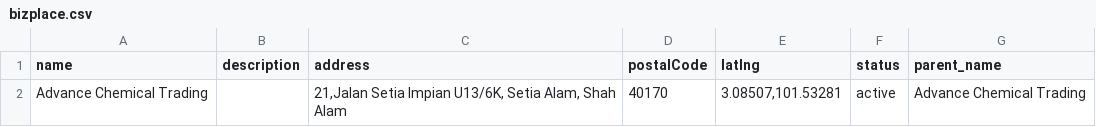
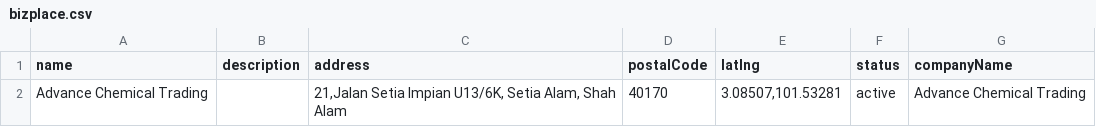
Before and after one commit to things-factory/opa-test, a CSV file: seeds/bizplace.csv, drawn as a sheet.

```diff
--- a/seeds/bizplace.csv
+++ b/seeds/bizplace.csv
@@ -1,2 +1,2 @@
-name,description,address,postalCode,latlng,status,parent_name
+name,description,address,postalCode,latlng,status,companyName
 Advance Chemical Trading,,"21,Jalan Setia Impian U13/6K, Setia Alam, Shah Alam",40170,"3.08507,101.53281",active,Advance Chemical Trading
```
Also changed, not shown: 5 other files.
